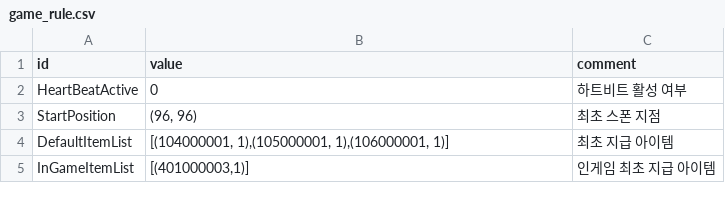
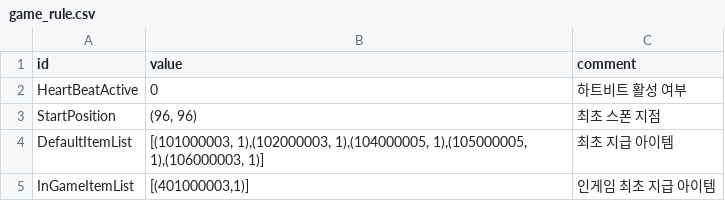
Before and after one commit to yjhan211/orbtail-server, a CSV file: network/Common/csv/game_rule.csv, drawn as a sheet.

```diff
--- a/network/Common/csv/game_rule.csv
+++ b/network/Common/csv/game_rule.csv
@@ -3,3 +3,3 @@ HeartBeatActive,0,하트비트 활성 여부
 StartPosition,"(96, 96)",최초 스폰 지점
-DefaultItemList,"[(104000001, 1),(105000001, 1),(106000001, 1)]",최초 지급 아이템
+DefaultItemList,"[(101000003, 1),(102000003, 1),(104000005, 1),(105000005, 1),(106000003, 1)]",최초 지급 아이템
 InGameItemList,"[(401000003,1)]",인게임 최초 지급 아이템
```
Also changed, not shown: network/Common/csv/loading_text.csv, 1 other file.
